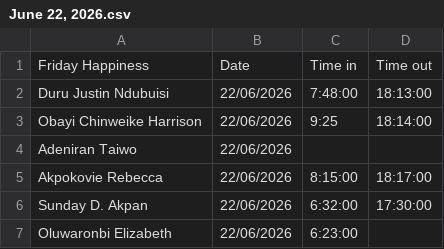
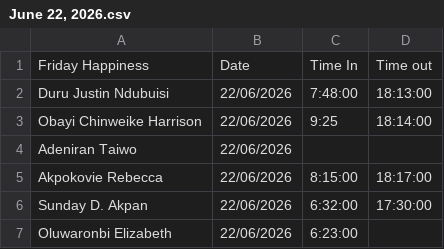
Before and after one commit to Greatcard11/Attendance, a CSV file: daily-attendance/June/June 22, 2026.csv, drawn as a sheet; only a part is shown.

Commit message:
Update June 22, 2026.csv

```diff
--- a/daily-attendance/June/June 22, 2026.csv
+++ b/daily-attendance/June/June 22, 2026.csv
@@ -1,2 +1,2 @@
-Friday Happiness,Date,Time in,Time out
+Friday Happiness,Date,Time In,Time out
 Duru  Justin Ndubuisi,22/06/2026,7:48:00,18:13:00
```
